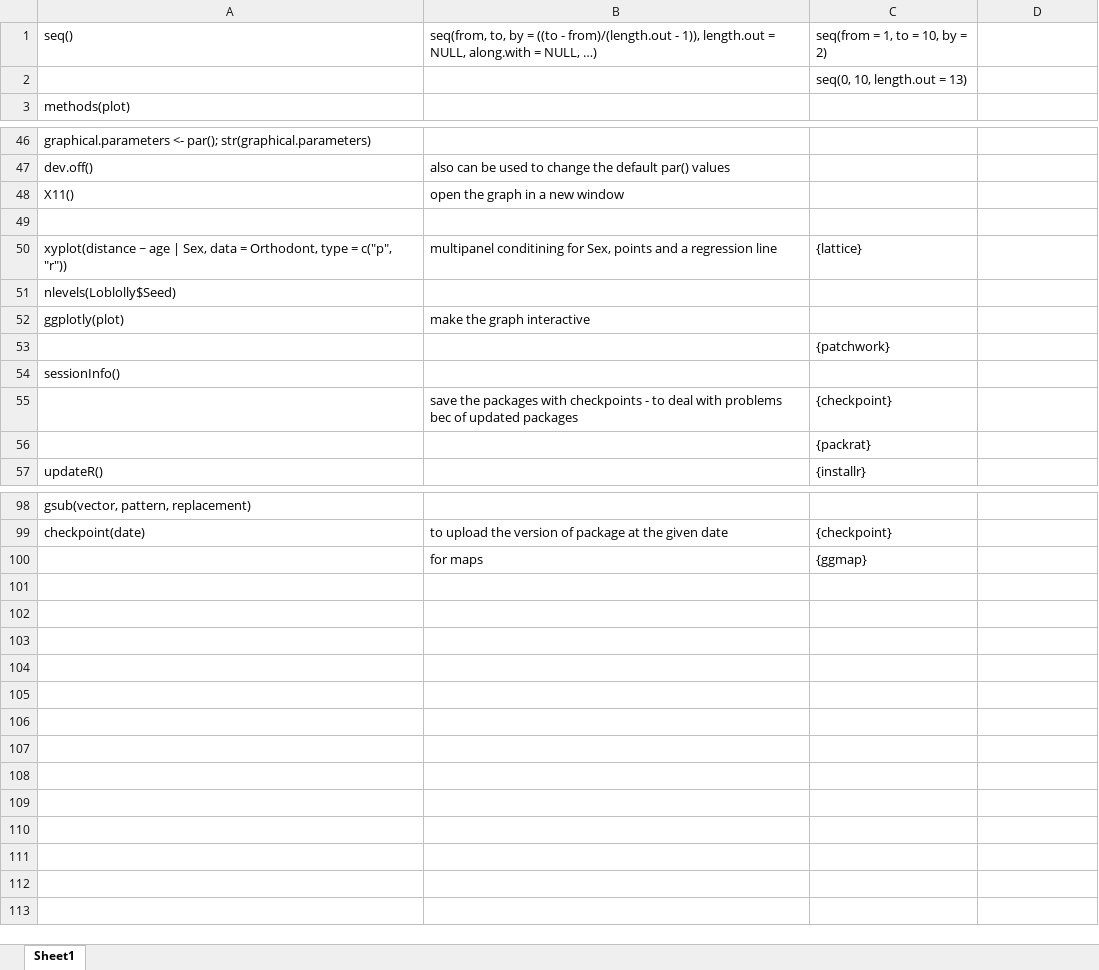
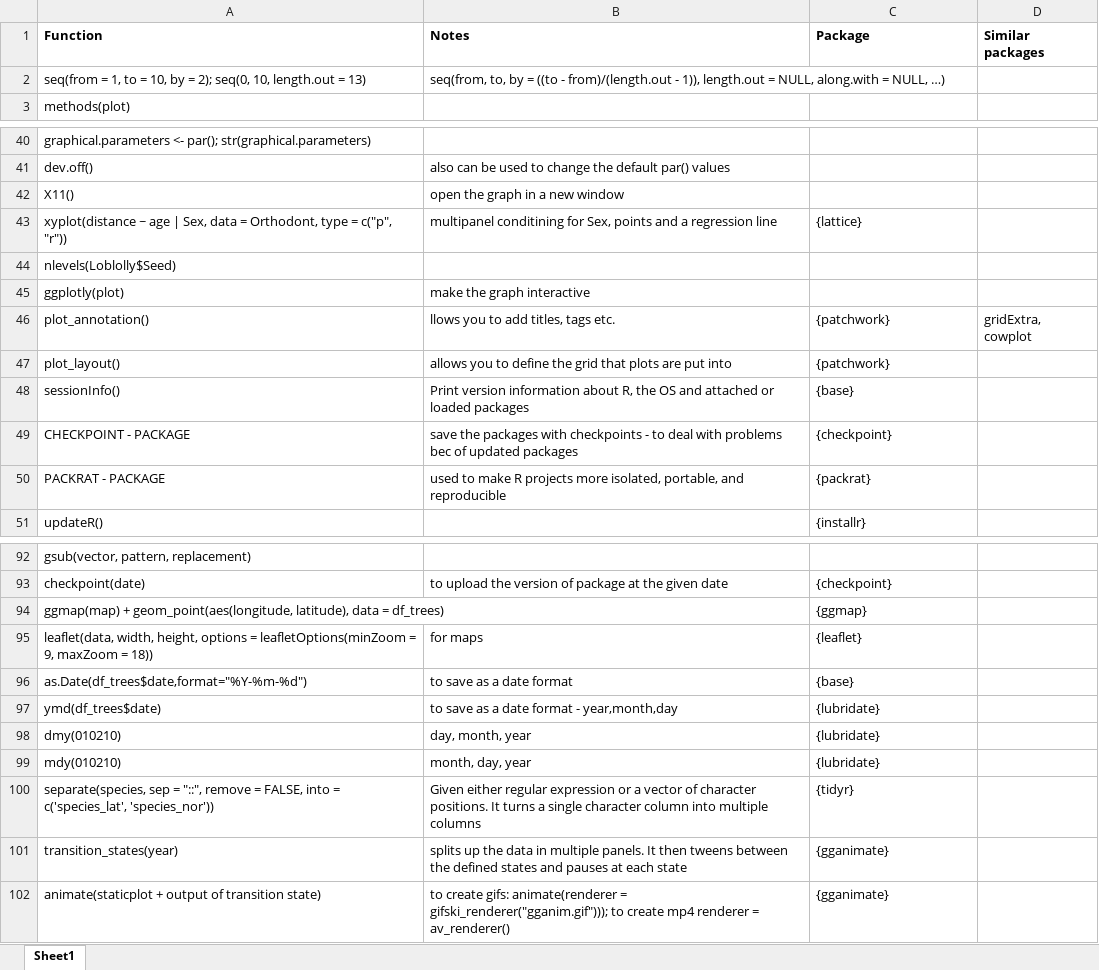
Before and after one commit to gokcergun/rbootcamp, an Excel workbook: Ergün_Garzon/RFunctions.xlsx, sheet Sheet1, drawn as a sheet; only a part is shown, gaps mark what is left out; values as stored, in another font and other column widths than the file's, no borders; removed rows and columns are numbered as before the commit, all else as after; the diff covers the shown part only; the diff names each change by its address in the sheet, - before the commit and + after, or states it on an @@ line.

```diff
--- a/Ergün_Garzon/RFunctions.xlsx (sheet Sheet1)
+++ b/Ergün_Garzon/RFunctions.xlsx (sheet Sheet1)
-row 1: seq() | seq(from, to, by = ((to - from)/(length.out - 1)), length.out = NULL, along.with = NULL, …) | seq(from = 1, to = 10, by = 2)
-row 2:  |  | seq(0, 10, length.out = 13)
+row 1: Function | Notes | Package | Similar packages
+row 2: seq(from = 1, to = 10, by = 2); seq(0, 10, length.out = 13) | seq(from, to, by = ((to - from)/(length.out - 1)), length.out = NULL, along.with = NULL, …)
-row 49: (empty)
-row 53:  |  | {patchwork}
+row 46: plot_annotation() | llows you to add titles, tags etc. | {patchwork} | gridExtra, cowplot
+row 47: plot_layout() | allows you to define the grid that plots are put into | {patchwork}
-B48: (empty)
+B48: Print version information about R, the OS and attached or loaded packages
-C48: (empty)
+C48: {base}
-A49: (empty)
+A49: CHECKPOINT - PACKAGE
-row 56:  |  | {packrat}
+row 50: PACKRAT - PACKAGE | used to make R projects more isolated, portable, and reproducible | {packrat}
-row 100:  | for maps | {ggmap}
+row 94: ggmap(map) + geom_point(aes(longitude, latitude), data = df_trees) |  | {ggmap}
+row 95: leaflet(data, width, height, options = leafletOptions(minZoom = 9, maxZoom = 18)) | for maps | {leaflet}
+row 96: as.Date(df_trees$date,format="%Y-%m-%d") | to save as a date format | {base}
+row 97: ymd(df_trees$date) | to save as a date format - year,month,day | {lubridate}
+row 98: dmy(010210) | day, month, year | {lubridate}
+row 99: mdy(010210) | month, day, year | {lubridate}
+row 100: separate(species, sep = "::", remove = FALSE, into = c('species_lat', 'species_nor')) | Given either regular expression or a vector of character positions. It turns a single character column into multiple columns | {tidyr}
+row 101: transition_states(year) | splits up the data in multiple panels. It then tweens between the defined states and pauses at each state | {gganimate}
+row 102: animate(staticplot + output of transition state) | to create gifs: animate(renderer = gifski_renderer("gganim.gif"))); to create mp4 renderer = av_renderer() | {gganimate}
```
Also changed, not shown: 1 added row, 7 removed rows and 4 edited cells elsewhere in this sheet, 2 other files.
